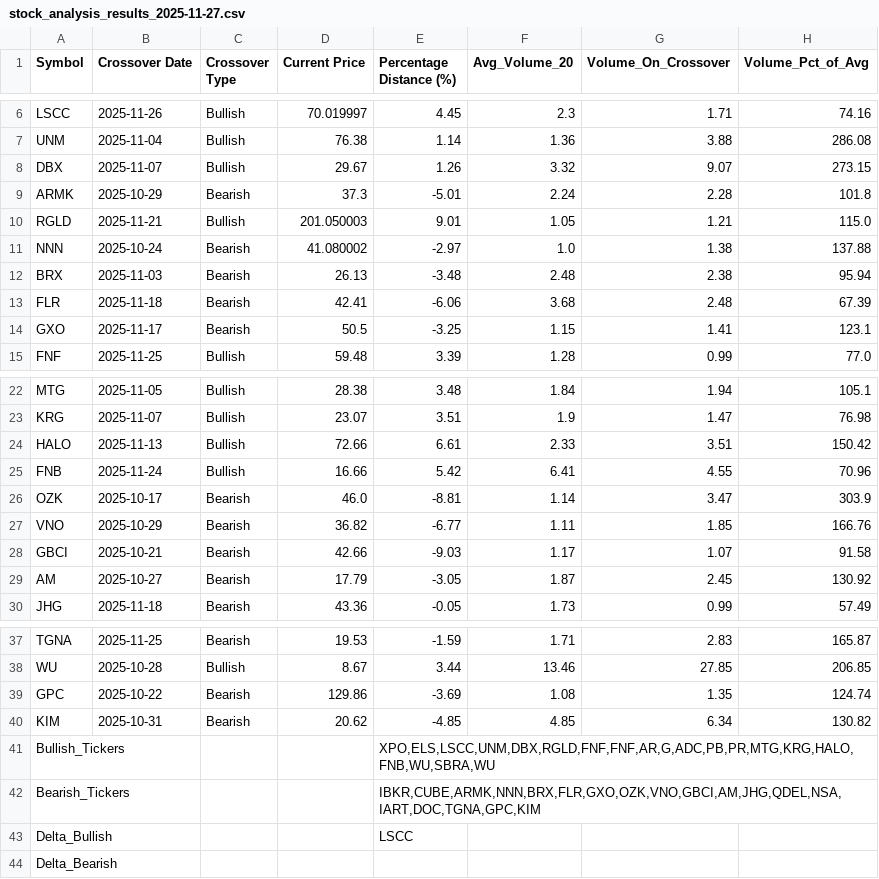
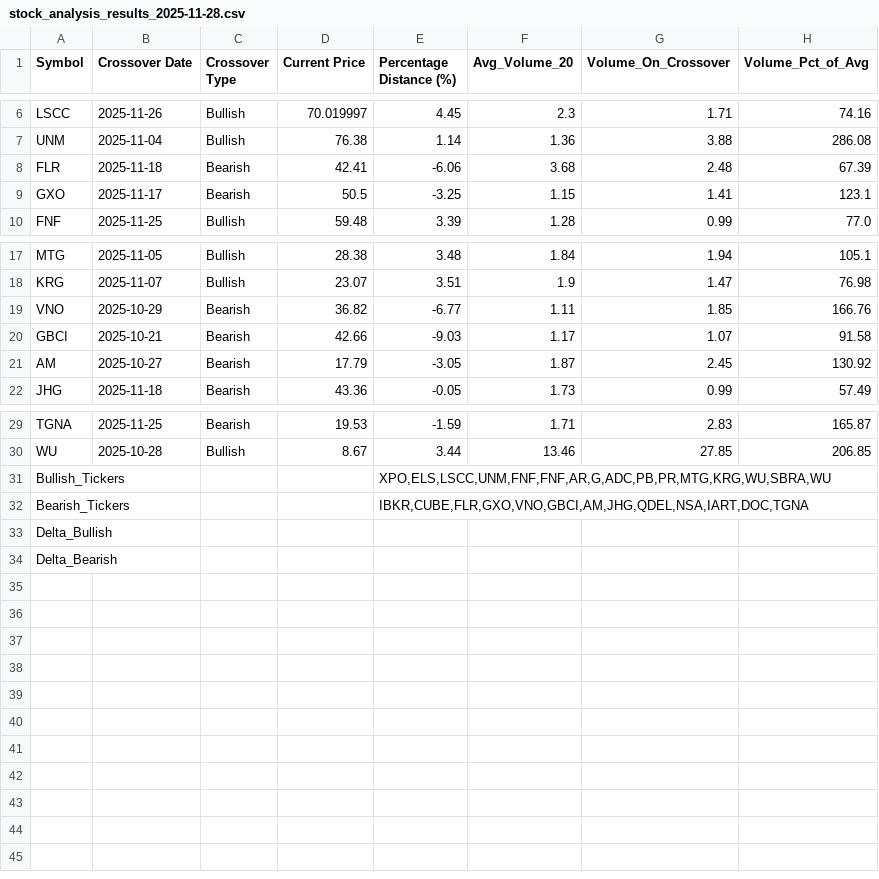
Before and after one commit to gdharnigit/EMAX, a CSV file: stock_analysis_results_2025-11-28.csv (was stock_analysis_results_2025-11-27.csv), drawn as a sheet; only a part is shown, gaps mark what is left out.

```diff
--- a/stock_analysis_results_2025-11-27.csv
+++ b/stock_analysis_results_2025-11-28.csv
@@ -7,7 +7,2 @@ LSCC,2025-11-26,Bullish,70.019997,4.45,2.3,1.71,74.16
 UNM,2025-11-04,Bullish,76.38,1.14,1.36,3.88,286.08
-DBX,2025-11-07,Bullish,29.67,1.26,3.32,9.07,273.15
-ARMK,2025-10-29,Bearish,37.3,-5.01,2.24,2.28,101.8
-RGLD,2025-11-21,Bullish,201.050003,9.01,1.05,1.21,115.0
-NNN,2025-10-24,Bearish,41.080002,-2.97,1.0,1.38,137.88
-BRX,2025-11-03,Bearish,26.13,-3.48,2.48,2.38,95.94
 FLR,2025-11-18,Bearish,42.41,-6.06,3.68,2.48,67.39
@@ -23,5 +18,2 @@ MTG,2025-11-05,Bullish,28.38,3.48,1.84,1.94,105.1
 KRG,2025-11-07,Bullish,23.07,3.51,1.9,1.47,76.98
-HALO,2025-11-13,Bullish,72.66,6.61,2.33,3.51,150.42
-FNB,2025-11-24,Bullish,16.66,5.42,6.41,4.55,70.96
-OZK,2025-10-17,Bearish,46.0,-8.81,1.14,3.47,303.9
 VNO,2025-10-29,Bearish,36.82,-6.77,1.11,1.85,166.76
@@ -38,7 +30,5 @@ TGNA,2025-11-25,Bearish,19.53,-1.59,1.71,2.83,165.87
 WU,2025-10-28,Bullish,8.67,3.44,13.46,27.85,206.85
-GPC,2025-10-22,Bearish,129.86,-3.69,1.08,1.35,124.74
-KIM,2025-10-31,Bearish,20.62,-4.85,4.85,6.34,130.82
-Bullish_Tickers,,,,"XPO,ELS,LSCC,UNM,DBX,RGLD,FNF,FNF,AR,G,ADC,PB,PR,MTG,KRG,HALO,FNB,WU,SBRA,WU",,,
-Bearish_Tickers,,,,"IBKR,CUBE,ARMK,NNN,BRX,FLR,GXO,OZK,VNO,GBCI,AM,JHG,QDEL,NSA,IART,DOC,TGNA,GPC,KIM",,,
-Delta_Bullish,,,,LSCC,,,
+Bullish_Tickers,,,,"XPO,ELS,LSCC,UNM,FNF,FNF,AR,G,ADC,PB,PR,MTG,KRG,WU,SBRA,WU",,,
+Bearish_Tickers,,,,"IBKR,CUBE,FLR,GXO,VNO,GBCI,AM,JHG,QDEL,NSA,IART,DOC,TGNA",,,
+Delta_Bullish,,,,,,,
 Delta_Bearish,,,,,,,
```
